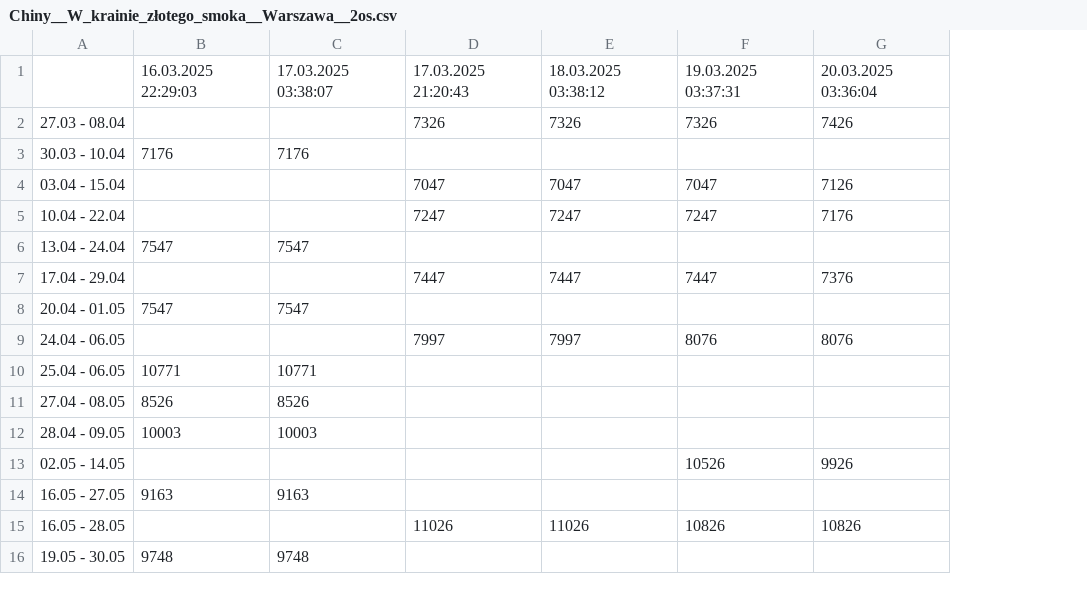
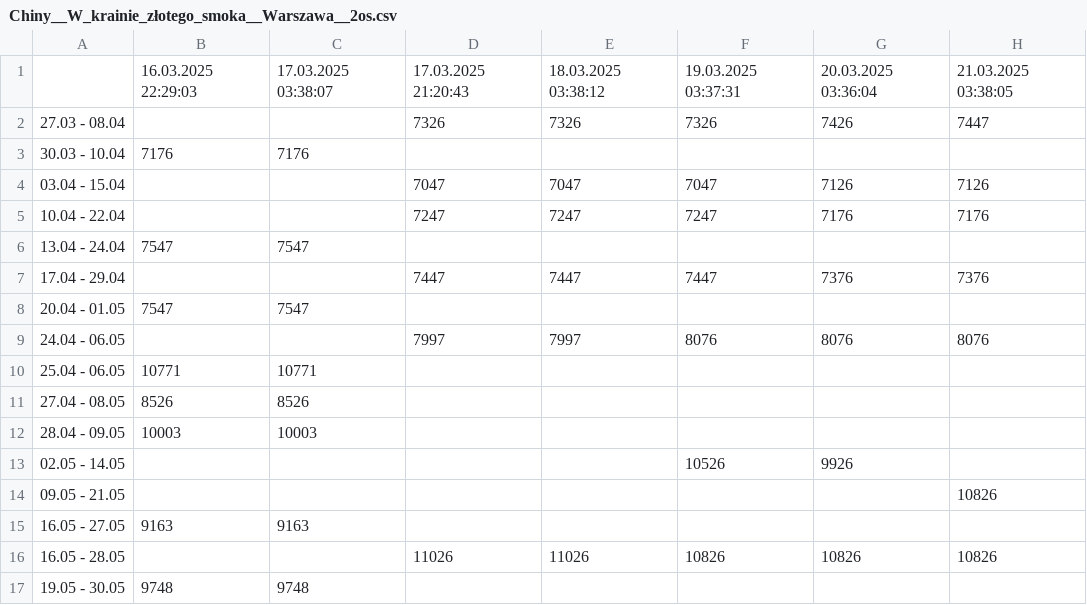
Before and after one commit to filipbiernat/RScraper, a CSV file: data/Chiny__W_krainie_złotego_smoka__Warszawa__2os.csv, drawn as a sheet; only a part is shown; the diff names each change by its address in the sheet, - before the commit and + after, or states it on an @@ line.

```diff
--- a/data/Chiny__W_krainie_złotego_smoka__Warszawa__2os.csv
+++ b/data/Chiny__W_krainie_złotego_smoka__Warszawa__2os.csv
+column H, rows 1-9: 21.03.2025 03:38:05 | 7447 |  | 7126 | 7176 |  | 7376 |  | 8076; row 16: 10826
+row 14: 09.05 - 21.05 |  |  |  |  |  |  | 10826
```
Also changed, not shown: data/Chiny__Chiny_Cesarskie__Warszawa__1os.csv, data/Chiny__Chiny_Cesarskie__Warszawa__2os.csv, 23 other files.
